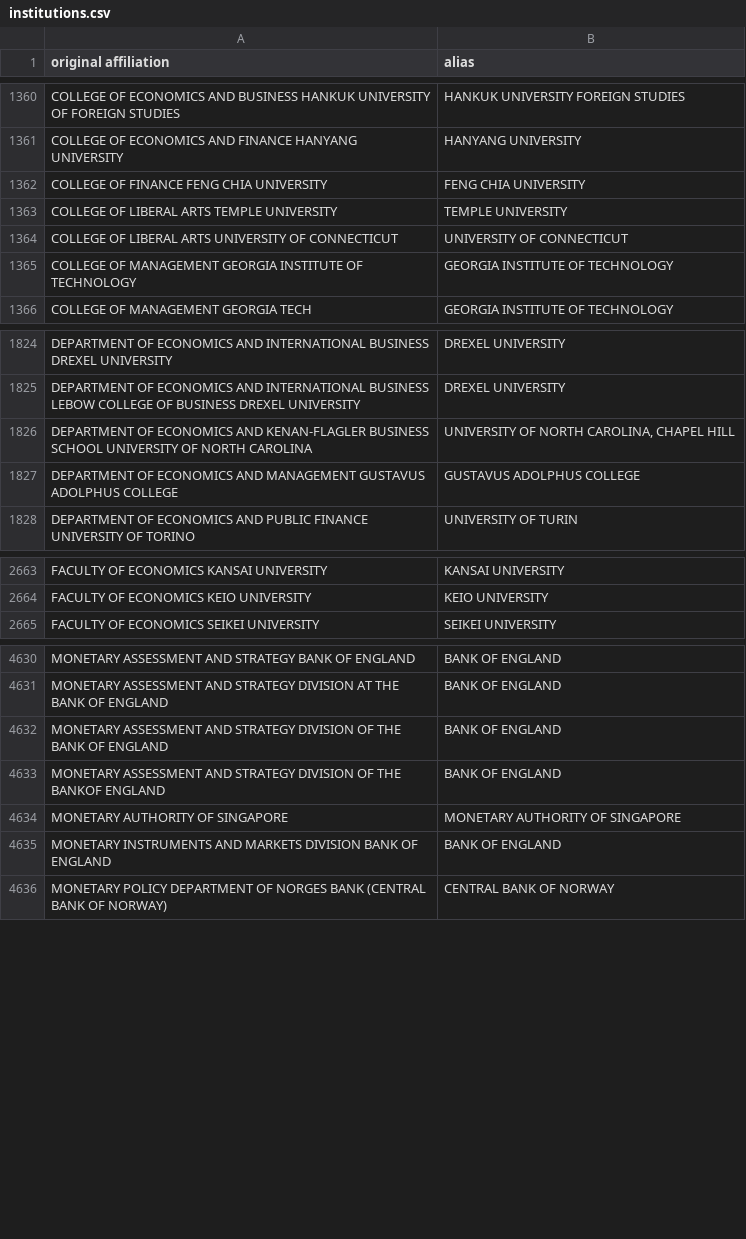
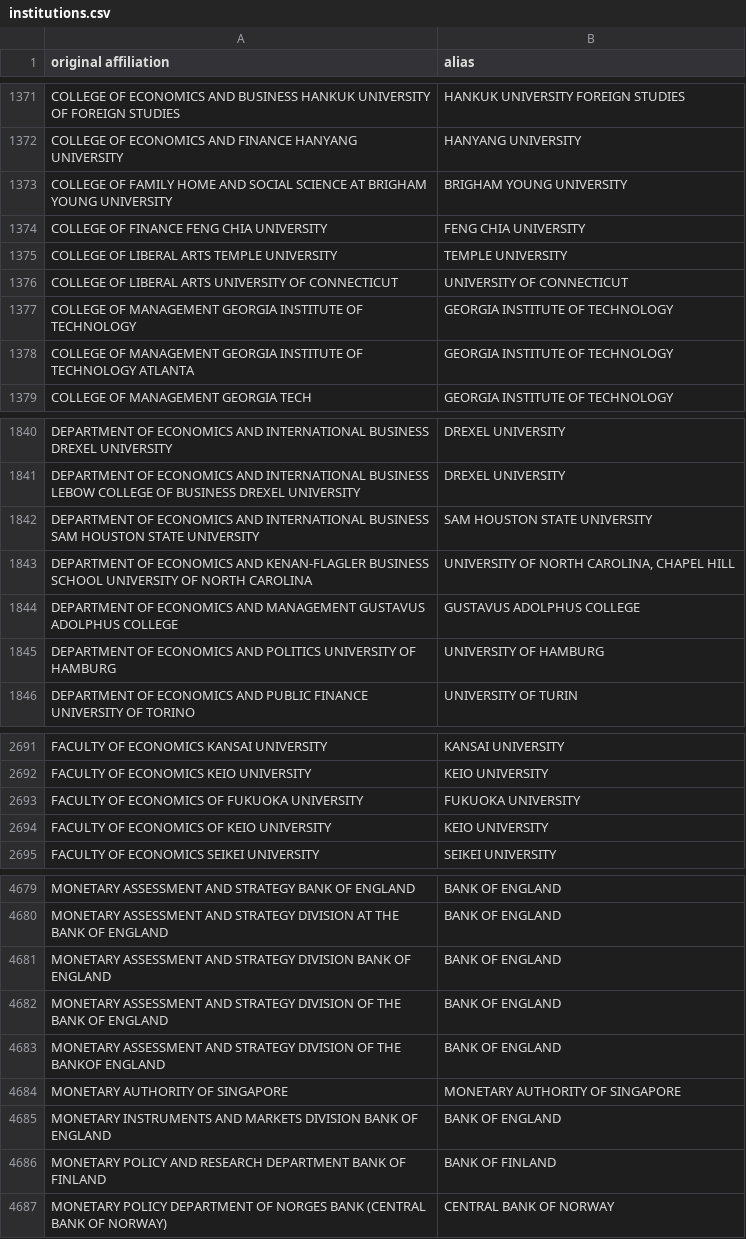
Before and after one commit to Michael-E-Rose/CoFE, a CSV file: data/institutions.csv, drawn as a sheet; only a part is shown, gaps mark what is left out; the diff covers the shown part only.

```diff
--- a/data/institutions.csv
+++ b/data/institutions.csv
@@ -1361,2 +1372,3 @@ COLLEGE OF ECONOMICS AND BUSINESS HANKUK UNIVERSITY OF FOREIGN STUDIES,HANKUK UN
 COLLEGE OF ECONOMICS AND FINANCE HANYANG UNIVERSITY,HANYANG UNIVERSITY
+COLLEGE OF FAMILY HOME AND SOCIAL SCIENCE AT BRIGHAM YOUNG UNIVERSITY,BRIGHAM YOUNG UNIVERSITY
 COLLEGE OF FINANCE FENG CHIA UNIVERSITY,FENG CHIA UNIVERSITY
@@ -1365,2 +1377,3 @@ COLLEGE OF LIBERAL ARTS UNIVERSITY OF CONNECTICUT,UNIVERSITY OF CONNECTICUT
 COLLEGE OF MANAGEMENT GEORGIA INSTITUTE OF TECHNOLOGY,GEORGIA INSTITUTE OF TECHNOLOGY
+COLLEGE OF MANAGEMENT GEORGIA INSTITUTE OF TECHNOLOGY ATLANTA,GEORGIA INSTITUTE OF TECHNOLOGY
 COLLEGE OF MANAGEMENT GEORGIA TECH,GEORGIA INSTITUTE OF TECHNOLOGY
@@ -1825,4 +1841,6 @@ DEPARTMENT OF ECONOMICS AND INTERNATIONAL BUSINESS DREXEL UNIVERSITY,DREXEL UNIV
 DEPARTMENT OF ECONOMICS AND INTERNATIONAL BUSINESS LEBOW COLLEGE OF BUSINESS DREXEL UNIVERSITY,DREXEL UNIVERSITY
+DEPARTMENT OF ECONOMICS AND INTERNATIONAL BUSINESS SAM HOUSTON STATE UNIVERSITY,SAM HOUSTON STATE UNIVERSITY
 DEPARTMENT OF ECONOMICS AND KENAN-FLAGLER BUSINESS SCHOOL UNIVERSITY OF NORTH CAROLINA,"UNIVERSITY OF NORTH CAROLINA, CHAPEL HILL"
 DEPARTMENT OF ECONOMICS AND MANAGEMENT GUSTAVUS ADOLPHUS COLLEGE,GUSTAVUS ADOLPHUS COLLEGE
+DEPARTMENT OF ECONOMICS AND POLITICS UNIVERSITY OF HAMBURG,UNIVERSITY OF HAMBURG
 DEPARTMENT OF ECONOMICS AND PUBLIC FINANCE UNIVERSITY OF TORINO,UNIVERSITY OF TURIN
@@ -2664,2 +2692,4 @@ FACULTY OF ECONOMICS KANSAI UNIVERSITY,KANSAI UNIVERSITY
 FACULTY OF ECONOMICS KEIO UNIVERSITY,KEIO UNIVERSITY
+FACULTY OF ECONOMICS OF FUKUOKA UNIVERSITY,FUKUOKA UNIVERSITY
+FACULTY OF ECONOMICS OF KEIO UNIVERSITY,KEIO UNIVERSITY
 FACULTY OF ECONOMICS SEIKEI UNIVERSITY,SEIKEI UNIVERSITY
@@ -4631,2 +4680,3 @@ MONETARY ASSESSMENT AND STRATEGY BANK OF ENGLAND,BANK OF ENGLAND
 MONETARY ASSESSMENT AND STRATEGY DIVISION AT THE BANK OF ENGLAND,BANK OF ENGLAND
+MONETARY ASSESSMENT AND STRATEGY DIVISION BANK OF ENGLAND,BANK OF ENGLAND
 MONETARY ASSESSMENT AND STRATEGY DIVISION OF THE BANK OF ENGLAND,BANK OF ENGLAND
@@ -4635,2 +4685,3 @@ MONETARY AUTHORITY OF SINGAPORE,MONETARY AUTHORITY OF SINGAPORE
 MONETARY INSTRUMENTS AND MARKETS DIVISION BANK OF ENGLAND,BANK OF ENGLAND
+MONETARY POLICY AND RESEARCH DEPARTMENT BANK OF FINLAND,BANK OF FINLAND
 MONETARY POLICY DEPARTMENT OF NORGES BANK (CENTRAL BANK OF NORWAY),CENTRAL BANK OF NORWAY
```
Also changed, not shown: 66 added rows, 1 removed row and 1 edited cell elsewhere in this file, data/persons.csv, 33 other files.
